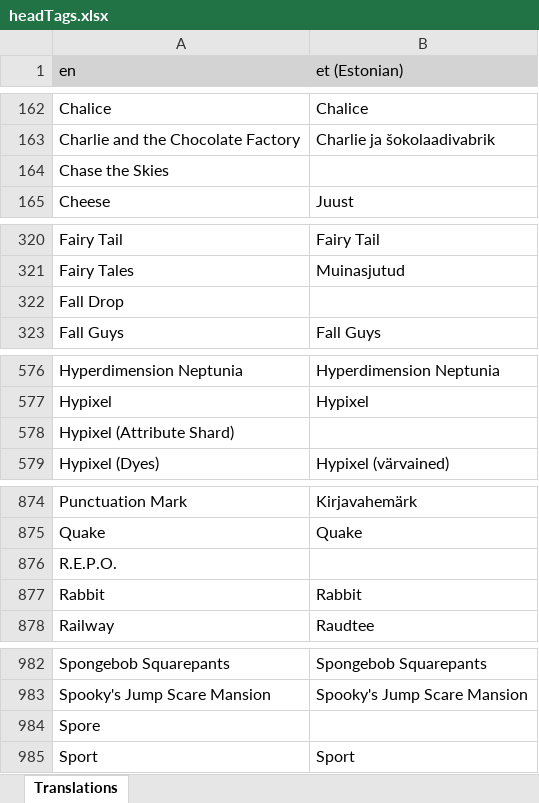
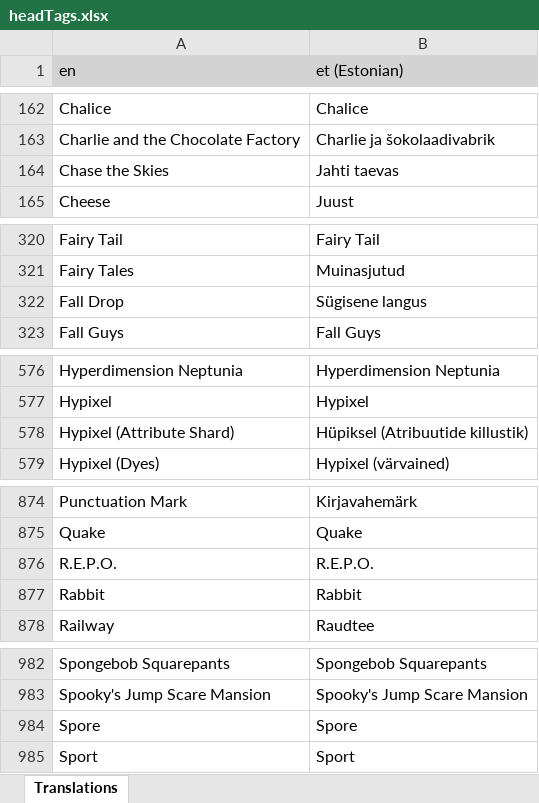
Before and after one commit to LordRazen/mchv2-translations-plugin, an Excel workbook: lang/et/headTags.xlsx, sheet Translations, drawn as a sheet; only a part is shown, gaps mark what is left out; values as stored, in another font and other column widths than the file's, no borders; the diff names each change by its address in the sheet, - before the commit and + after, or states it on an @@ line.

```diff
--- a/lang/et/headTags.xlsx (sheet Translations)
+++ b/lang/et/headTags.xlsx (sheet Translations)
-B164 (et (Estonian)): (empty)
+B164 (et (Estonian)): Jahti taevas
-B322 (et (Estonian)): (empty)
+B322 (et (Estonian)): Sügisene langus
-B578 (et (Estonian)): (empty)
+B578 (et (Estonian)): Hüpiksel (Atribuutide killustik)
-B876 (et (Estonian)): (empty)
+B876 (et (Estonian)): R.E.P.O.
-B984 (et (Estonian)): (empty)
+B984 (et (Estonian)): Spore
```
Also changed, not shown: lang/bg/headTags.xlsx, lang/da/headTags.xlsx, 19 other files.
